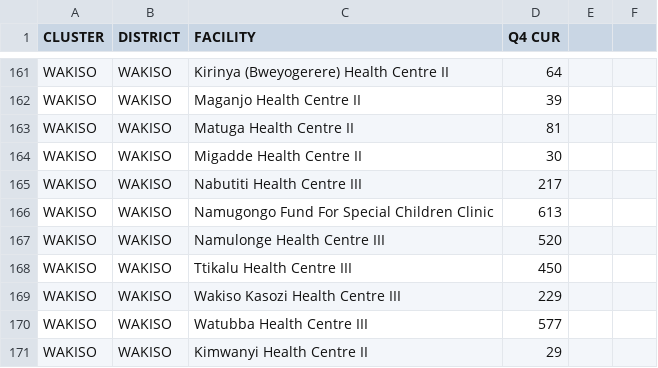
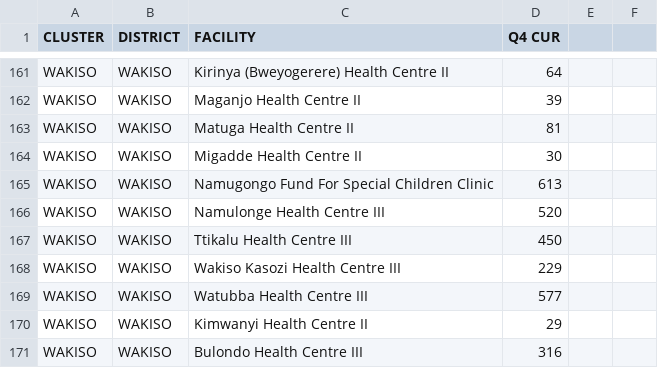
Before and after one commit to dluminsa/GROWTH, a CSV file: CLUSTERS.csv, drawn as a sheet; only a part is shown, gaps mark what is left out; the shorter side is filled out with more unchanged rows; the diff names each change by its address in the sheet, - before the commit and + after, or states it on an @@ line.

Commit message:
Update CLUSTERS.csv

```diff
--- a/CLUSTERS.csv
+++ b/CLUSTERS.csv
-row 165: WAKISO | WAKISO | Nabutiti Health Centre III | 217
```
